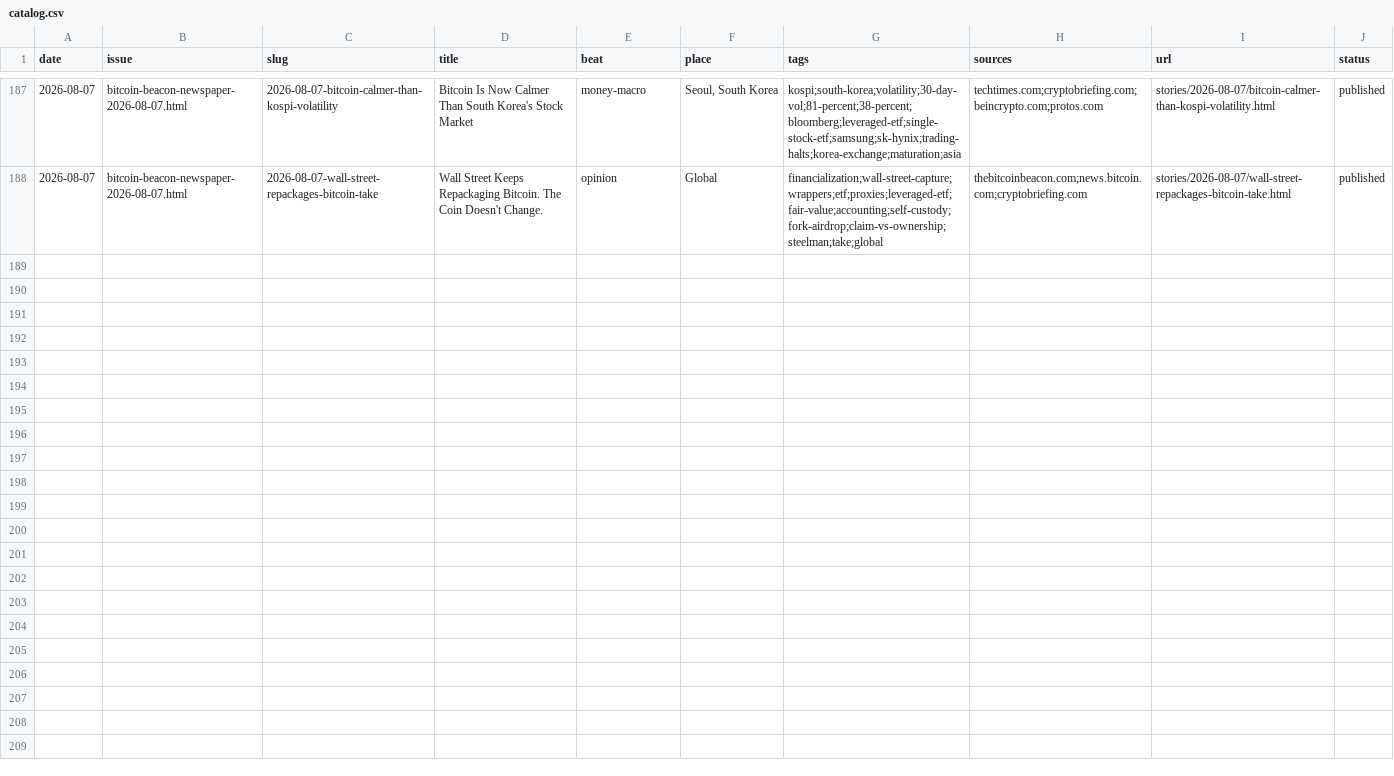
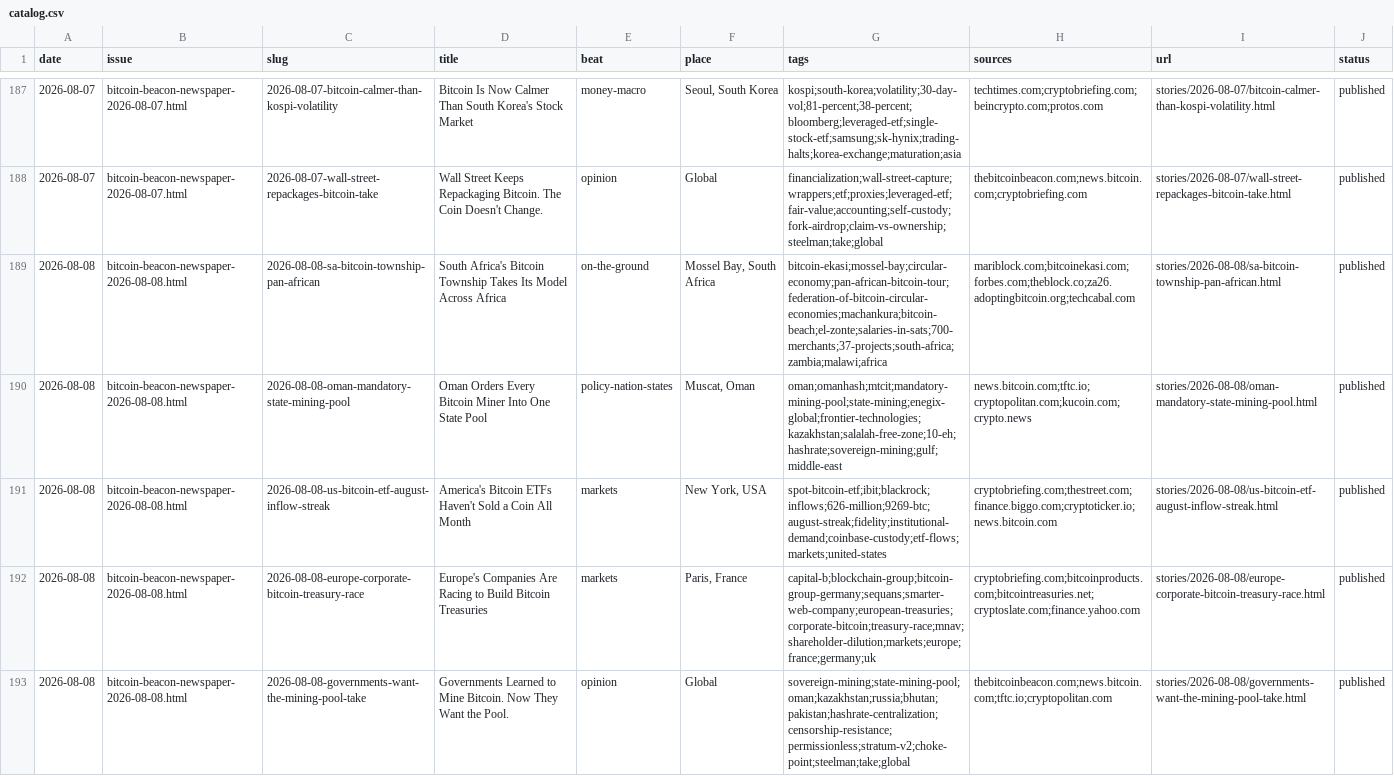
Before and after one commit to zahnbots/bitcoin-beacon, a CSV file: _system/catalog.csv, drawn as a sheet; only a part is shown, gaps mark what is left out.

```diff
--- a/_system/catalog.csv
+++ b/_system/catalog.csv
@@ -188 +188,6 @@ date,issue,slug,title,beat,place,tags,sources,url,status
 2026-08-07,bitcoin-beacon-newspaper-2026-08-07.html,2026-08-07-wall-street-repackages-bitcoin-take,Wall Street Keeps Repackaging Bitcoin. The Coin Doesn't Change.,opinion,Global,financialization;wall-street-capture;wrappers;etf;proxies;leveraged-etf;fair-value;accounting;self-custody;fork-airdrop;claim-vs-ownership;steelman;take;global,thebitcoinbeacon.com;news.bitcoin.com;cryptobriefing.com,stories/2026-08-07/wall-street-repackages-bitcoin-take.html,published
+2026-08-08,bitcoin-beacon-newspaper-2026-08-08.html,2026-08-08-sa-bitcoin-township-pan-african,South Africa's Bitcoin Township Takes Its Model Across Africa,on-the-ground,"Mossel Bay, South Africa",bitcoin-ekasi;mossel-bay;circular-economy;pan-african-bitcoin-tour;federation-of-bitcoin-circular-economies;machankura;bitcoin-beach;el-zonte;salaries-in-sats;700-merchants;37-projects;south-africa;zambia;malawi;africa,mariblock.com;bitcoinekasi.com;forbes.com;theblock.co;za26.adoptingbitcoin.org;techcabal.com,stories/2026-08-08/sa-bitcoin-township-pan-african.html,published
+2026-08-08,bitcoin-beacon-newspaper-2026-08-08.html,2026-08-08-oman-mandatory-state-mining-pool,Oman Orders Every Bitcoin Miner Into One State Pool,policy-nation-states,"Muscat, Oman",oman;omanhash;mtcit;mandatory-mining-pool;state-mining;enegix-global;frontier-technologies;kazakhstan;salalah-free-zone;10-eh;hashrate;sovereign-mining;gulf;middle-east,news.bitcoin.com;tftc.io;cryptopolitan.com;kucoin.com;crypto.news,stories/2026-08-08/oman-mandatory-state-mining-pool.html,published
+2026-08-08,bitcoin-beacon-newspaper-2026-08-08.html,2026-08-08-us-bitcoin-etf-august-inflow-streak,America's Bitcoin ETFs Haven't Sold a Coin All Month,markets,"New York, USA",spot-bitcoin-etf;ibit;blackrock;inflows;626-million;9269-btc;august-streak;fidelity;institutional-demand;coinbase-custody;etf-flows;markets;united-states,cryptobriefing.com;thestreet.com;finance.biggo.com;cryptoticker.io;news.bitcoin.com,stories/2026-08-08/us-bitcoin-etf-august-inflow-streak.html,published
+2026-08-08,bitcoin-beacon-newspaper-2026-08-08.html,2026-08-08-europe-corporate-bitcoin-treasury-race,Europe's Companies Are Racing to Build Bitcoin Treasuries,markets,"Paris, France",capital-b;blockchain-group;bitcoin-group-germany;sequans;smarter-web-company;european-treasuries;corporate-bitcoin;treasury-race;mnav;shareholder-dilution;markets;europe;france;germany;uk,cryptobriefing.com;bitcoinproducts.com;bitcointreasuries.net;cryptoslate.com;finance.yahoo.com,stories/2026-08-08/europe-corporate-bitcoin-treasury-race.html,published
+2026-08-08,bitcoin-beacon-newspaper-2026-08-08.html,2026-08-08-governments-want-the-mining-pool-take,Governments Learned to Mine Bitcoin. Now They Want the Pool.,opinion,Global,sovereign-mining;state-mining-pool;oman;kazakhstan;russia;bhutan;pakistan;hashrate-centralization;censorship-resistance;permissionless;stratum-v2;choke-point;steelman;take;global,thebitcoinbeacon.com;news.bitcoin.com;tftc.io;cryptopolitan.com,stories/2026-08-08/governments-want-the-mining-pool-take.html,published
```
Also changed, not shown: 17 other files.
